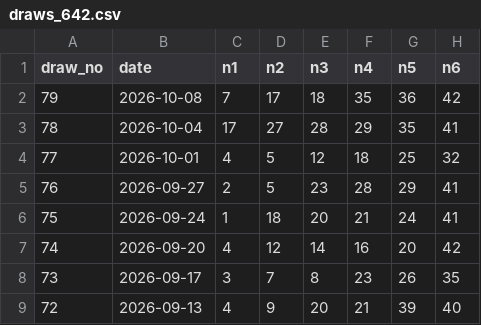
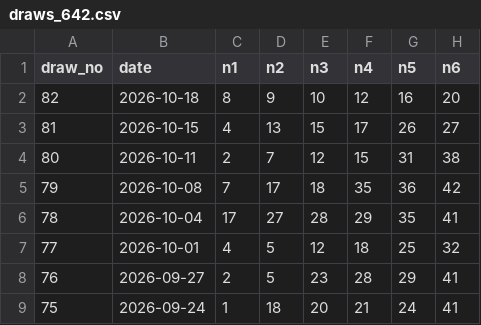
Before and after one commit to ogimitev-blip/lottery-lab, a CSV file: data/draws_642.csv, drawn as a sheet; only a part is shown; the shorter side is filled out with more unchanged rows.

Commit message:
data: sync verified BST draws 80-82 (6/42)

```diff
--- a/data/draws_642.csv
+++ b/data/draws_642.csv
@@ -1,2 +1,5 @@
 draw_no,date,n1,n2,n3,n4,n5,n6
+82,2026-10-18,8,9,10,12,16,20
+81,2026-10-15,4,13,15,17,26,27
+80,2026-10-11,2,7,12,15,31,38
 79,2026-10-08,7,17,18,35,36,42
```
